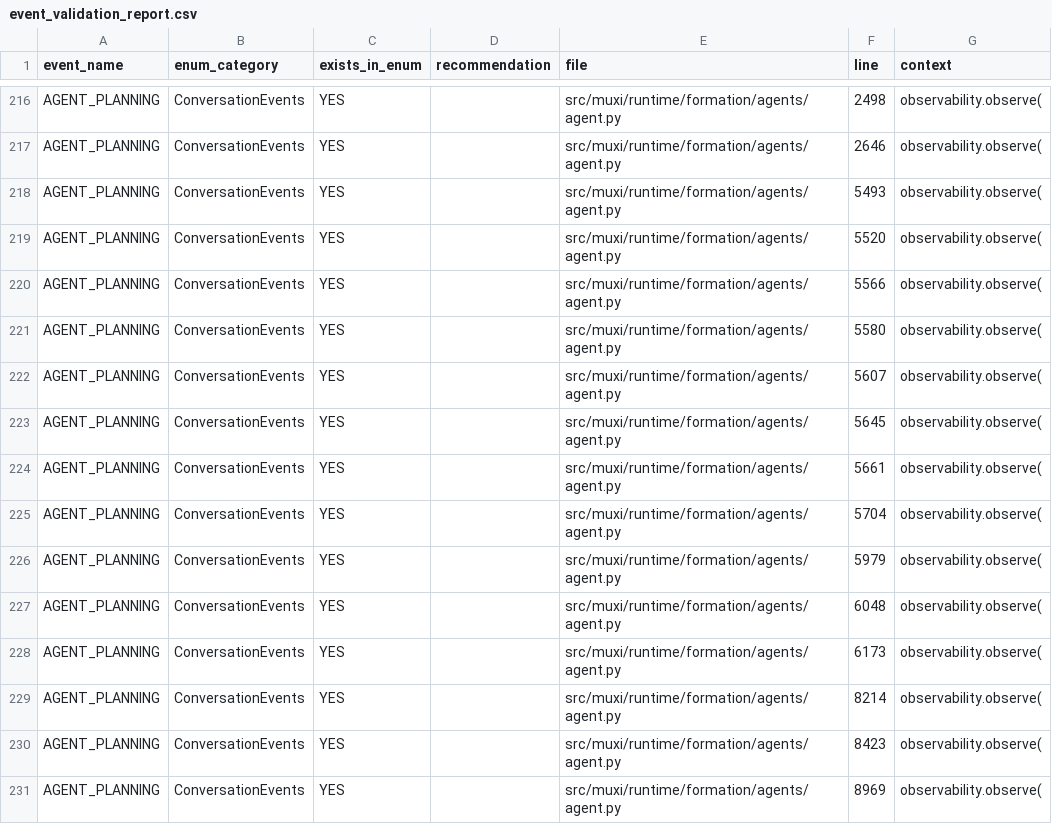
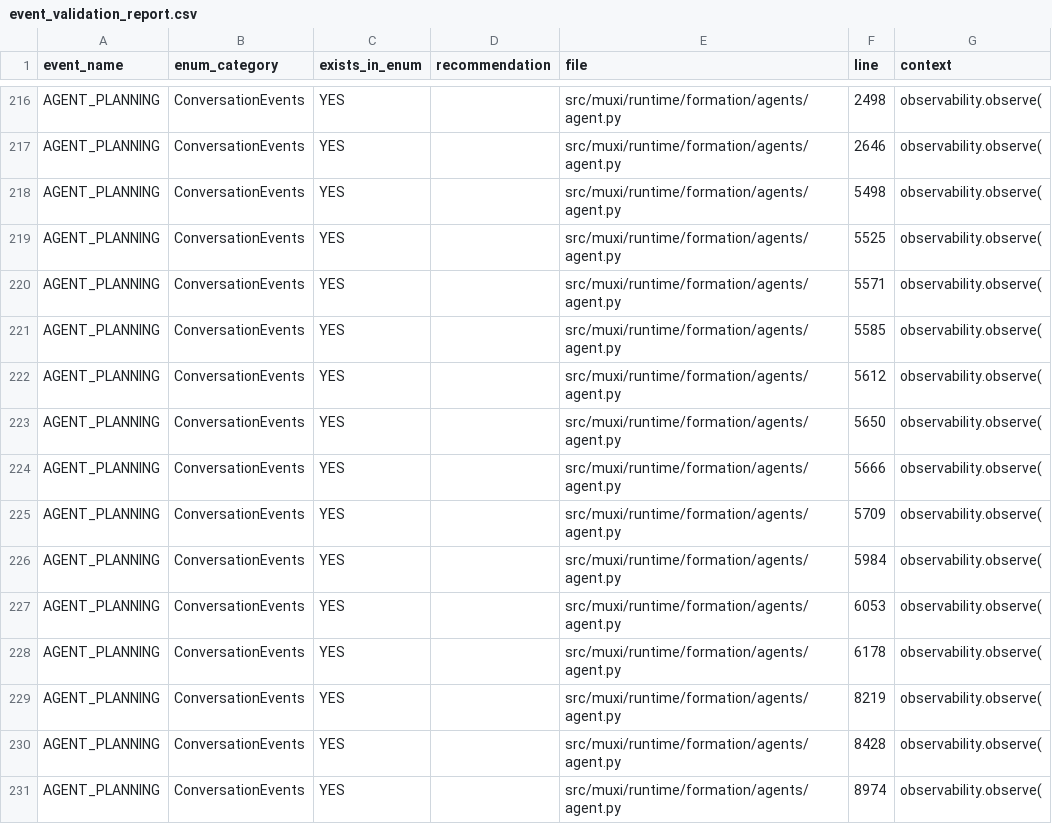
Before and after one commit to muxi-ai/runtime, a CSV file: event_validation_report.csv, drawn as a sheet; only a part is shown, gaps mark what is left out; the diff covers the shown part only.

```diff
--- a/event_validation_report.csv
+++ b/event_validation_report.csv
@@ -217,15 +217,15 @@ AGENT_PLANNING,ConversationEvents,YES,,src/muxi/runtime/formation/agents/agent.p
 AGENT_PLANNING,ConversationEvents,YES,,src/muxi/runtime/formation/agents/agent.py,2646,observability.observe(
-AGENT_PLANNING,ConversationEvents,YES,,src/muxi/runtime/formation/agents/agent.py,5493,observability.observe(
-AGENT_PLANNING,ConversationEvents,YES,,src/muxi/runtime/formation/agents/agent.py,5520,observability.observe(
-AGENT_PLANNING,ConversationEvents,YES,,src/muxi/runtime/formation/agents/agent.py,5566,observability.observe(
-AGENT_PLANNING,ConversationEvents,YES,,src/muxi/runtime/formation/agents/agent.py,5580,observability.observe(
-AGENT_PLANNING,ConversationEvents,YES,,src/muxi/runtime/formation/agents/agent.py,5607,observability.observe(
-AGENT_PLANNING,ConversationEvents,YES,,src/muxi/runtime/formation/agents/agent.py,5645,observability.observe(
-AGENT_PLANNING,ConversationEvents,YES,,src/muxi/runtime/formation/agents/agent.py,5661,observability.observe(
-AGENT_PLANNING,ConversationEvents,YES,,src/muxi/runtime/formation/agents/agent.py,5704,observability.observe(
-AGENT_PLANNING,ConversationEvents,YES,,src/muxi/runtime/formation/agents/agent.py,5979,observability.observe(
-AGENT_PLANNING,ConversationEvents,YES,,src/muxi/runtime/formation/agents/agent.py,6048,observability.observe(
-AGENT_PLANNING,ConversationEvents,YES,,src/muxi/runtime/formation/agents/agent.py,6173,observability.observe(
-AGENT_PLANNING,ConversationEvents,YES,,src/muxi/runtime/formation/agents/agent.py,8214,observability.observe(
-AGENT_PLANNING,ConversationEvents,YES,,src/muxi/runtime/formation/agents/agent.py,8423,observability.observe(
-AGENT_PLANNING,ConversationEvents,YES,,src/muxi/runtime/formation/agents/agent.py,8969,observability.observe(
+AGENT_PLANNING,ConversationEvents,YES,,src/muxi/runtime/formation/agents/agent.py,5498,observability.observe(
+AGENT_PLANNING,ConversationEvents,YES,,src/muxi/runtime/formation/agents/agent.py,5525,observability.observe(
+AGENT_PLANNING,ConversationEvents,YES,,src/muxi/runtime/formation/agents/agent.py,5571,observability.observe(
+AGENT_PLANNING,ConversationEvents,YES,,src/muxi/runtime/formation/agents/agent.py,5585,observability.observe(
+AGENT_PLANNING,ConversationEvents,YES,,src/muxi/runtime/formation/agents/agent.py,5612,observability.observe(
+AGENT_PLANNING,ConversationEvents,YES,,src/muxi/runtime/formation/agents/agent.py,5650,observability.observe(
+AGENT_PLANNING,ConversationEvents,YES,,src/muxi/runtime/formation/agents/agent.py,5666,observability.observe(
+AGENT_PLANNING,ConversationEvents,YES,,src/muxi/runtime/formation/agents/agent.py,5709,observability.observe(
+AGENT_PLANNING,ConversationEvents,YES,,src/muxi/runtime/formation/agents/agent.py,5984,observability.observe(
+AGENT_PLANNING,ConversationEvents,YES,,src/muxi/runtime/formation/agents/agent.py,6053,observability.observe(
+AGENT_PLANNING,ConversationEvents,YES,,src/muxi/runtime/formation/agents/agent.py,6178,observability.observe(
+AGENT_PLANNING,ConversationEvents,YES,,src/muxi/runtime/formation/agents/agent.py,8219,observability.observe(
+AGENT_PLANNING,ConversationEvents,YES,,src/muxi/runtime/formation/agents/agent.py,8428,observability.observe(
+AGENT_PLANNING,ConversationEvents,YES,,src/muxi/runtime/formation/agents/agent.py,8974,observability.observe(
```
Also changed, not shown: 1 added row and 45 edited cells elsewhere in this file, 8 other files.
